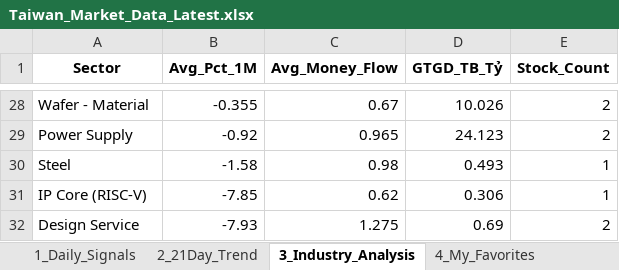
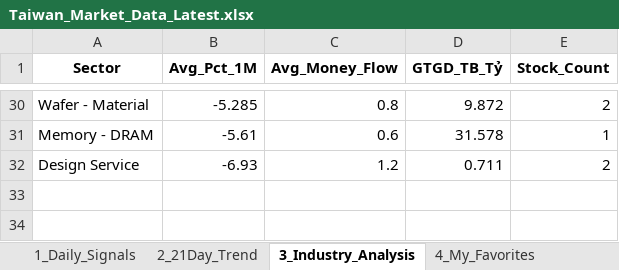
Before and after one commit to chipmoon/dashboard-tw, an Excel workbook: Taiwan_Market_Data_Latest.xlsx, sheet 3_Industry_Analysis, drawn as a sheet; only a part is shown, gaps mark what is left out; values as stored, in another font and other column widths than the file's, no borders; removed rows and columns are numbered as before the commit, all else as after; the diff covers the shown part only; the diff names each change by its address in the sheet, - before the commit and + after, or states it on an @@ line.

```diff
--- a/Taiwan_Market_Data_Latest.xlsx (sheet 3_Industry_Analysis)
+++ b/Taiwan_Market_Data_Latest.xlsx (sheet 3_Industry_Analysis)
-B30 (Avg_Pct_1M): -0.355
+B30 (Avg_Pct_1M): -5.285
-C30 (Avg_Money_Flow): 0.67
+C30 (Avg_Money_Flow): 0.8
-D30 (GTGD_TB_Tỷ): 10.026
+D30 (GTGD_TB_Tỷ): 9.872
-row 29: Power Supply | -0.92 | 0.965 | 24.123 | 2
-row 30: Steel | -1.58 | 0.98 | 0.493 | 1
-row 31: IP Core (RISC-V) | -7.85 | 0.62 | 0.306 | 1
+row 31: Memory - DRAM | -5.61 | 0.6 | 31.578 | 1
-B32 (Avg_Pct_1M): -7.93
+B32 (Avg_Pct_1M): -6.93
-C32 (Avg_Money_Flow): 1.275
+C32 (Avg_Money_Flow): 1.2
-D32 (GTGD_TB_Tỷ): 0.69
+D32 (GTGD_TB_Tỷ): 0.711
```
Also changed, not shown: 13 added rows, 11 removed rows and 44 edited cells elsewhere in this sheet, sheet 1_Daily_Signals, sheet 2_21Day_Trend, sheet 4_My_Favorites.
